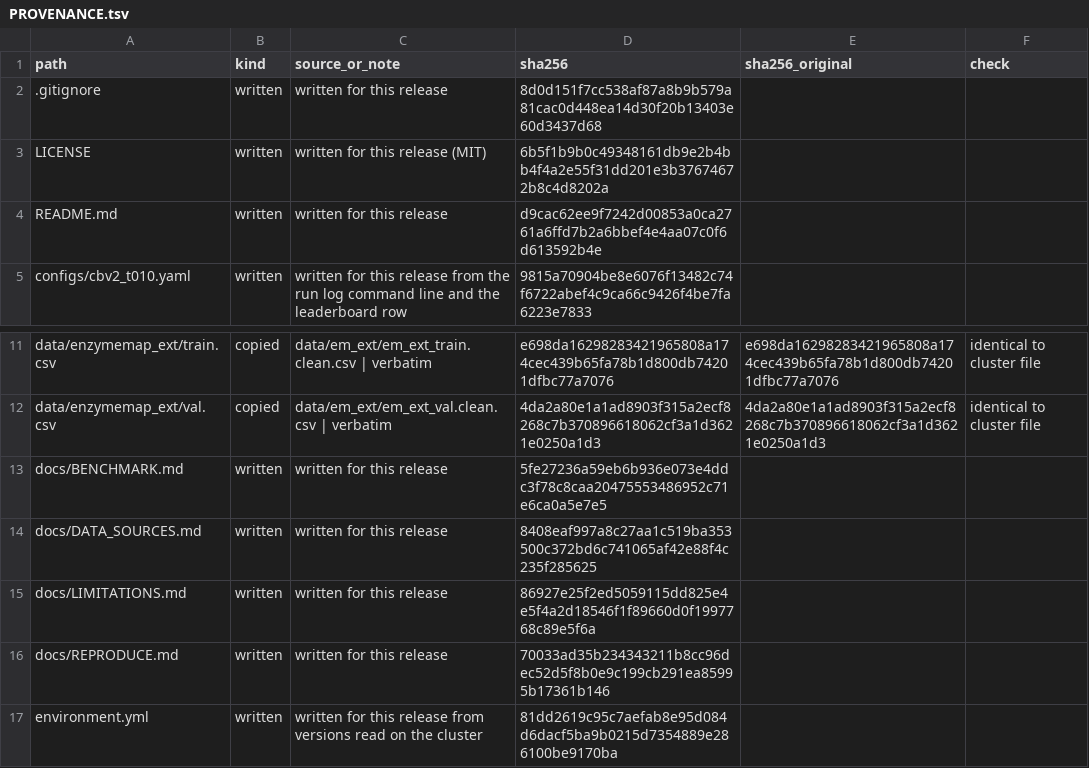
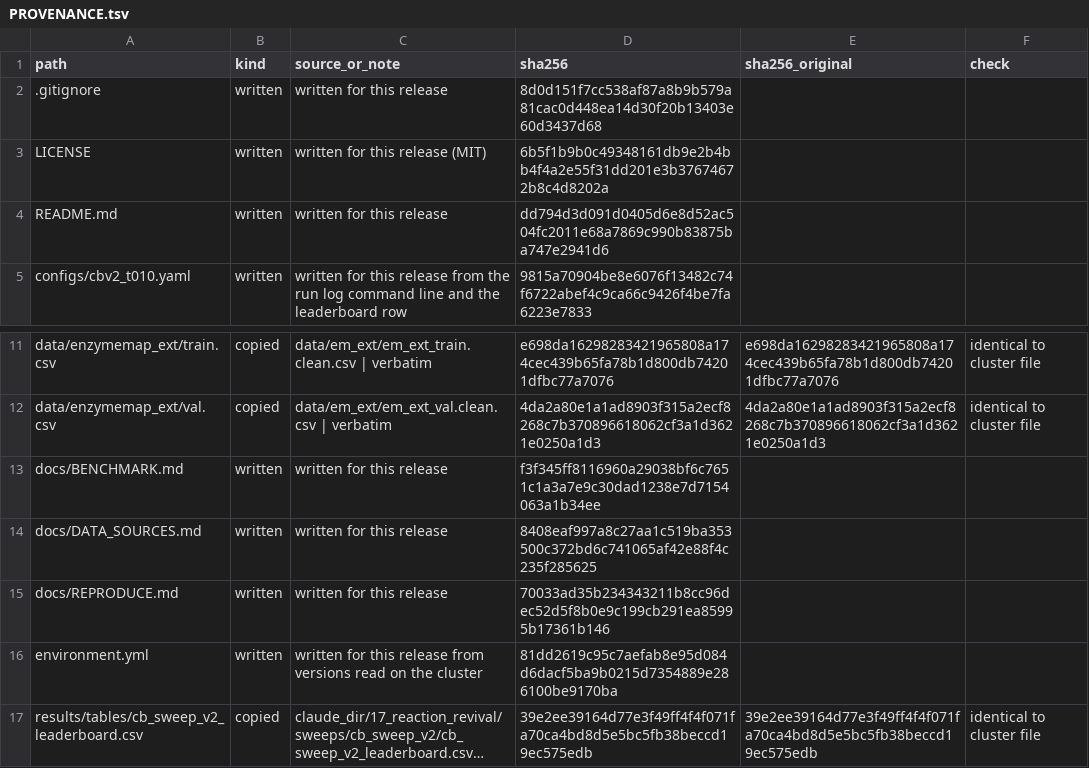
Before and after one commit to Ruchir-r/GenEnzyme, a TSV file: PROVENANCE.tsv, drawn as a sheet; only a part is shown, gaps mark what is left out; the shorter side is filled out with more unchanged rows; long unchanged cells end in ….

Commit message:
Remove limitations and not-included notes from the public release

```diff
--- a/PROVENANCE.tsv
+++ b/PROVENANCE.tsv
@@ -3,3 +3,3 @@ path	kind	source_or_note	sha256	sha256_original	check
 LICENSE	written	written for this release (MIT)	6b5f1b9b0c49348161db9e2b4bb4f4a2e55f31dd201e3b37674672b8c4d8202a		
-README.md	written	written for this release	d9cac62ee9f7242d00853a0ca2761a6ffd7b2a6bbef4e4aa07c0f6d613592b4e		
+README.md	written	written for this release	dd794d3d091d0405d6e8d52ac504fc2011e68a7869c990b83875ba747e2941d6		
 configs/cbv2_t010.yaml	written	written for this release from the run log command line and the leaderboard row	9815a70904be8e6076f13482c74f6722abef4c9ca66c9426f4be7fa6223e7833		
@@ -12,5 +12,4 @@ data/enzymemap_ext/train.csv	copied	data/em_ext/em_ext_train.clean.csv | verbati
 data/enzymemap_ext/val.csv	copied	data/em_ext/em_ext_val.clean.csv | verbatim	4da2a80e1a1ad8903f315a2ecf8268c7b370896618062cf3a1d3621e0250a1d3	4da2a80e1a1ad8903f315a2ecf8268c7b370896618062cf3a1d3621e0250a1d3	identical to cluster file
-docs/BENCHMARK.md	written	written for this release	5fe27236a59eb6b936e073e4ddc3f78c8caa20475553486952c71e6ca0a5e7e5		
+docs/BENCHMARK.md	written	written for this release	f3f345ff8116960a29038bf6c7651c1a3a7e9c30dad1238e7d7154063a1b34ee		
 docs/DATA_SOURCES.md	written	written for this release	8408eaf997a8c27aa1c519ba353500c372bd6c741065af42e88f4c235f285625		
-docs/LIMITATIONS.md	written	written for this release	86927e25f2ed5059115dd825e4e5f4a2d18546f1f89660d0f1997768c89e5f6a		
 docs/REPRODUCE.md	written	written for this release	70033ad35b234343211b8cc96dec52d5f8b0e9c199cb291ea85995b17361b146		
```
Also changed, not shown: 3 other files.
